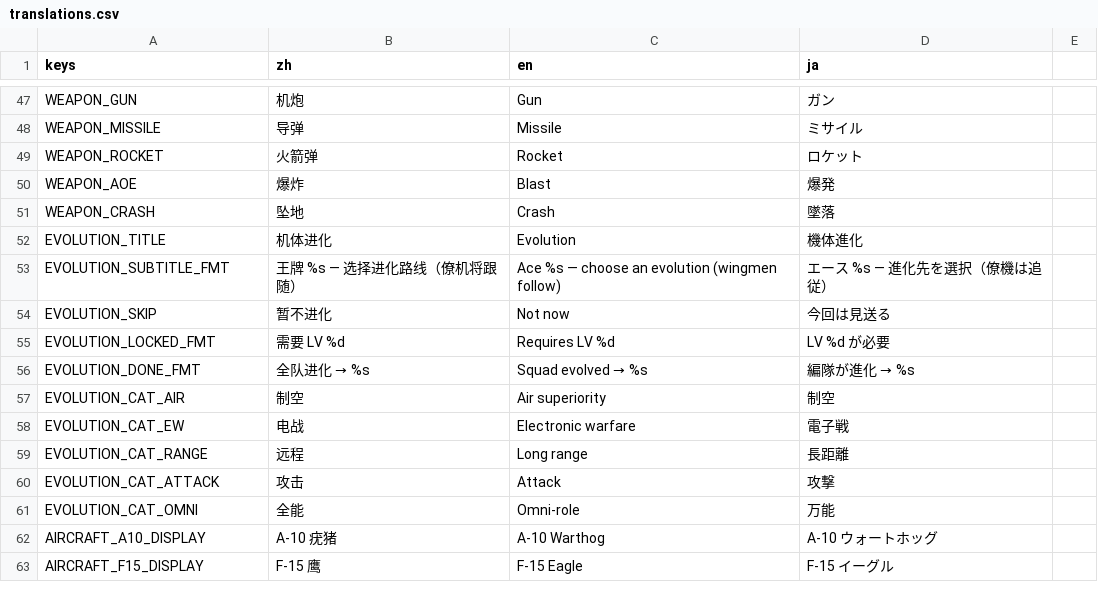
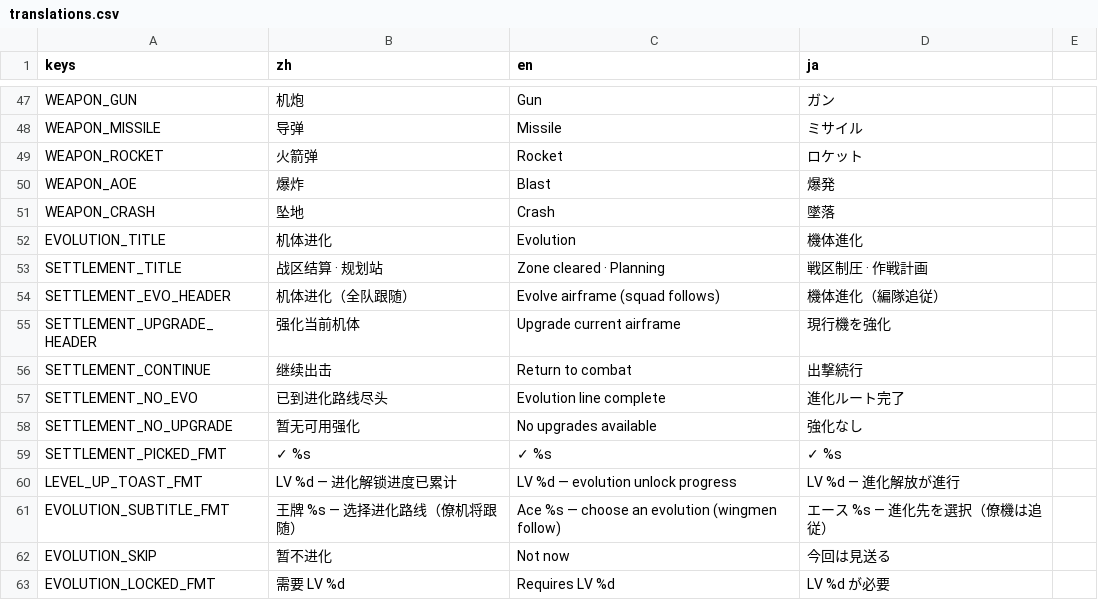
Before and after one commit to ppeerrmsk/AGL, a CSV file: i18n/translations.csv, drawn as a sheet; only a part is shown, gaps mark what is left out; the shorter side is filled out with more unchanged rows.

```diff
--- a/i18n/translations.csv
+++ b/i18n/translations.csv
@@ -52,2 +52,10 @@ WEAPON_CRASH,坠地,Crash,墜落
 EVOLUTION_TITLE,机体进化,Evolution,機体進化
+SETTLEMENT_TITLE,战区结算 · 规划站,Zone cleared · Planning,戦区制圧 · 作戦計画
+SETTLEMENT_EVO_HEADER,机体进化（全队跟随）,Evolve airframe (squad follows),機体進化（編隊追従）
+SETTLEMENT_UPGRADE_HEADER,强化当前机体,Upgrade current airframe,現行機を強化
+SETTLEMENT_CONTINUE,继续出击,Return to combat,出撃続行
+SETTLEMENT_NO_EVO,已到进化路线尽头,Evolution line complete,進化ルート完了
+SETTLEMENT_NO_UPGRADE,暂无可用强化,No upgrades available,強化なし
+SETTLEMENT_PICKED_FMT,✓ %s,✓ %s,✓ %s
+LEVEL_UP_TOAST_FMT,LV %d — 进化解锁进度已累计,LV %d — evolution unlock progress,LV %d — 進化解放が進行
 EVOLUTION_SUBTITLE_FMT,王牌 %s — 选择进化路线（僚机将跟随）,Ace %s — choose an evolution (wingmen follow),エース %s — 進化先を選択（僚機は追従）
```
Also changed, not shown: 7 other files.
